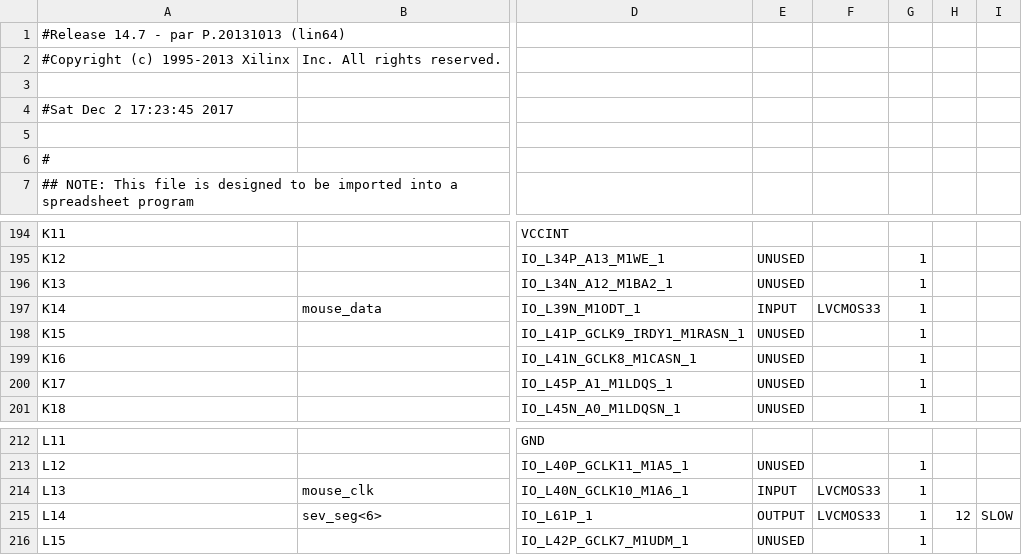
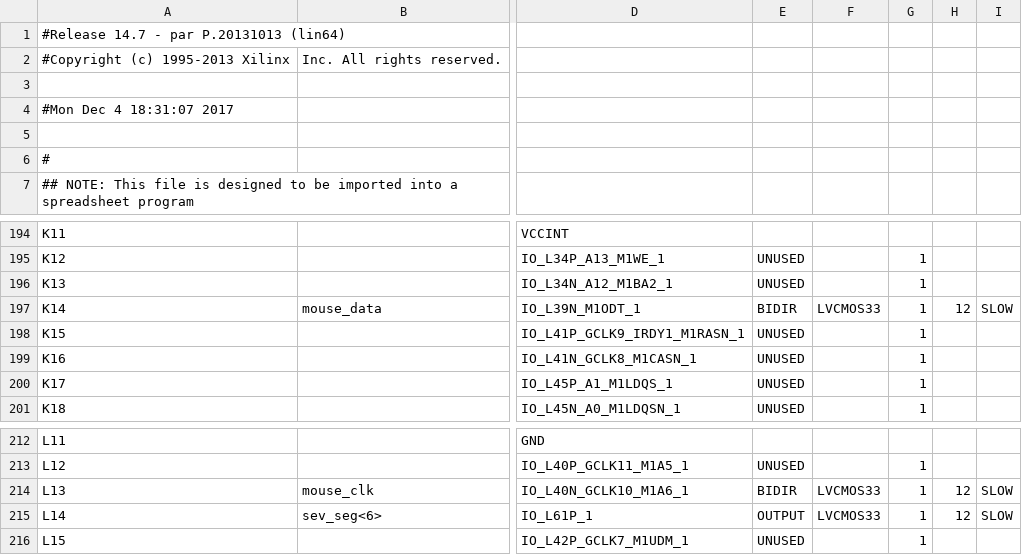
Before and after one commit to cjswindle/CPU, a CSV file: assignment_3/CPU_pad.csv, drawn as a sheet; only a part is shown, gaps mark what is left out; the diff covers the shown part only; the diff names each change by its address in the sheet, - before the commit and + after, or states it on an @@ line.

```diff
--- a/assignment_3/CPU_pad.csv
+++ b/assignment_3/CPU_pad.csv
-A4: #Sat Dec 2 17:23:45 2017
+A4: #Mon Dec 4 18:31:07 2017
-E197: INPUT
+E197: BIDIR
-H197: (empty)
+H197: 12
-I197: (empty)
+I197: SLOW
-E214: INPUT
+E214: BIDIR
-H214: (empty)
+H214: 12
-I214: (empty)
+I214: SLOW
```
Also changed, not shown: 45 edited cells elsewhere in this file, 51 other files.
